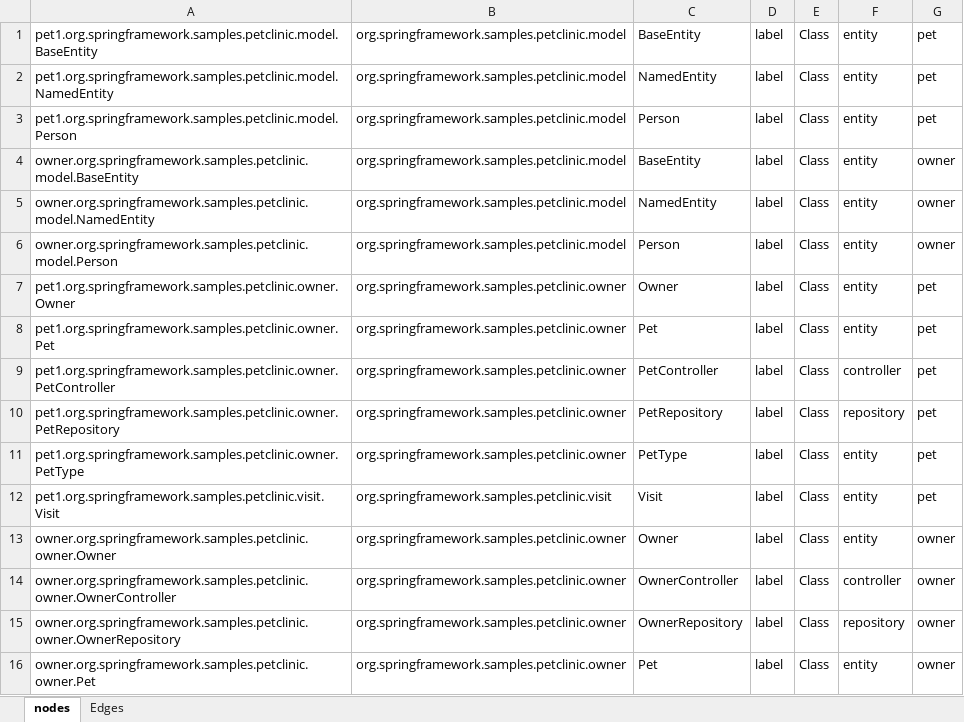
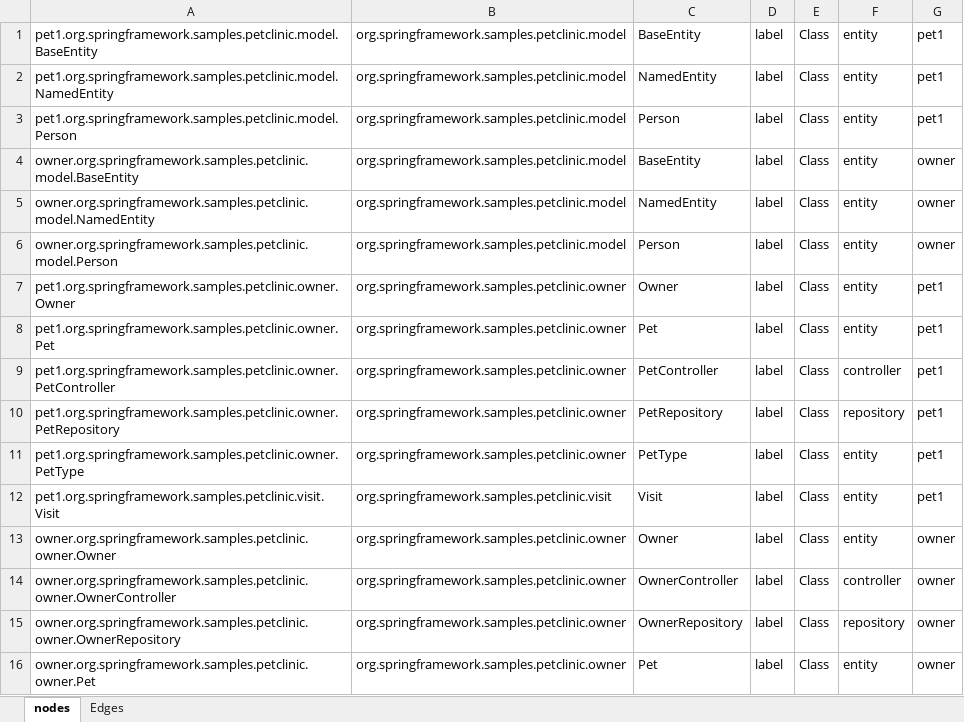
Before and after one commit to nelsonjimenez1/proyecto-grado, an Excel workbook: input/graph.xlsx, sheet nodes, drawn as a sheet; only a part is shown; values as stored, in another font and other column widths than the file's, no borders; the diff covers the shown part only; the diff names each change by its address in the sheet, - before the commit and + after, or states it on an @@ line.

```diff
--- a/input/graph.xlsx (sheet nodes)
+++ b/input/graph.xlsx (sheet nodes)
-G1:G3: pet
+G1:G3: pet1
-G7:G12: pet
+G7:G12: pet1
```
Also changed, not shown: 4 added rows and 15 edited cells elsewhere in this sheet, sheet Edges, 5 other files.
